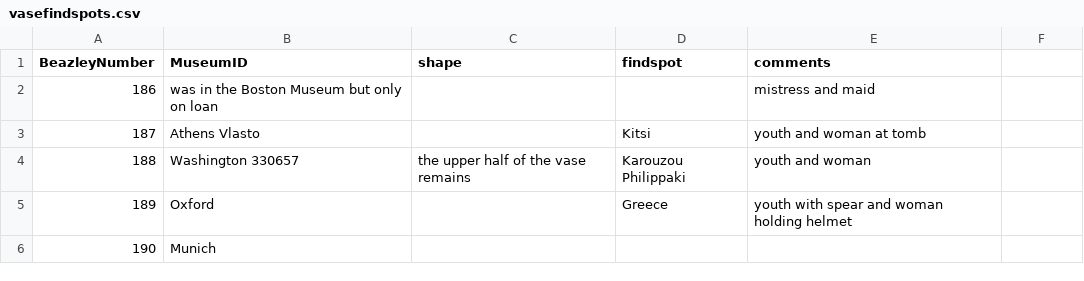
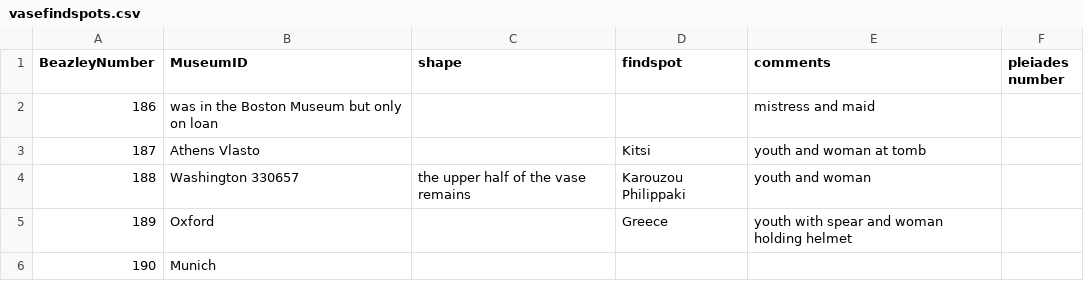
Before and after one commit to JPNEV110/achillespainter, a CSV file: vasefindspots.csv, drawn as a sheet; only a part is shown; the diff names each change by its address in the sheet, - before the commit and + after, or states it on an @@ line.

Commit message:
Update vasefindspots.csv

```diff
--- a/vasefindspots.csv
+++ b/vasefindspots.csv
-F1: (empty)
+F1: pleiades number
```
